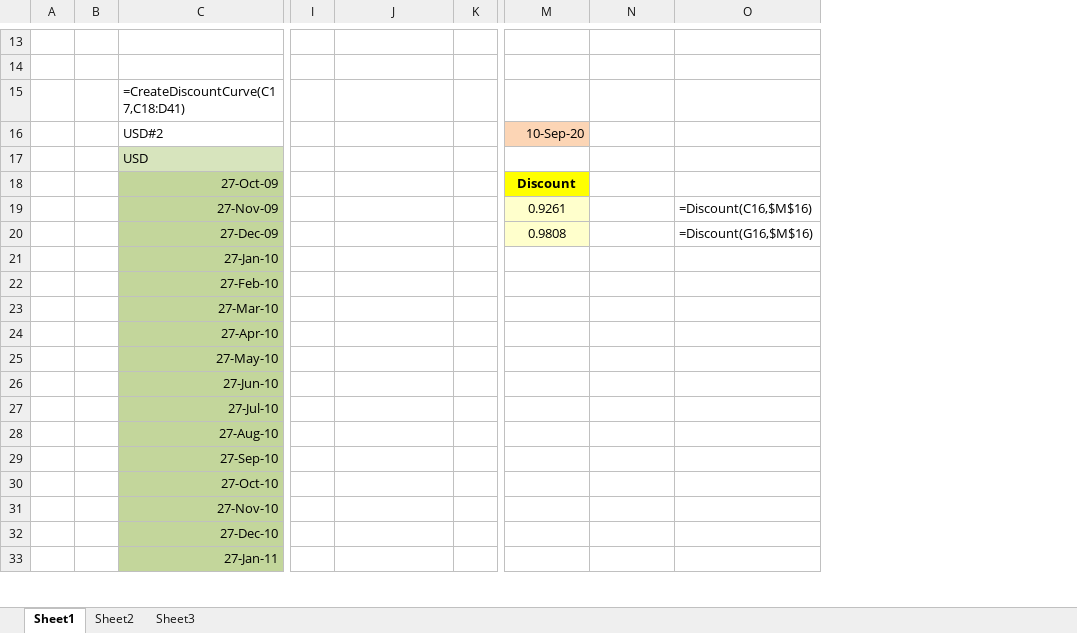
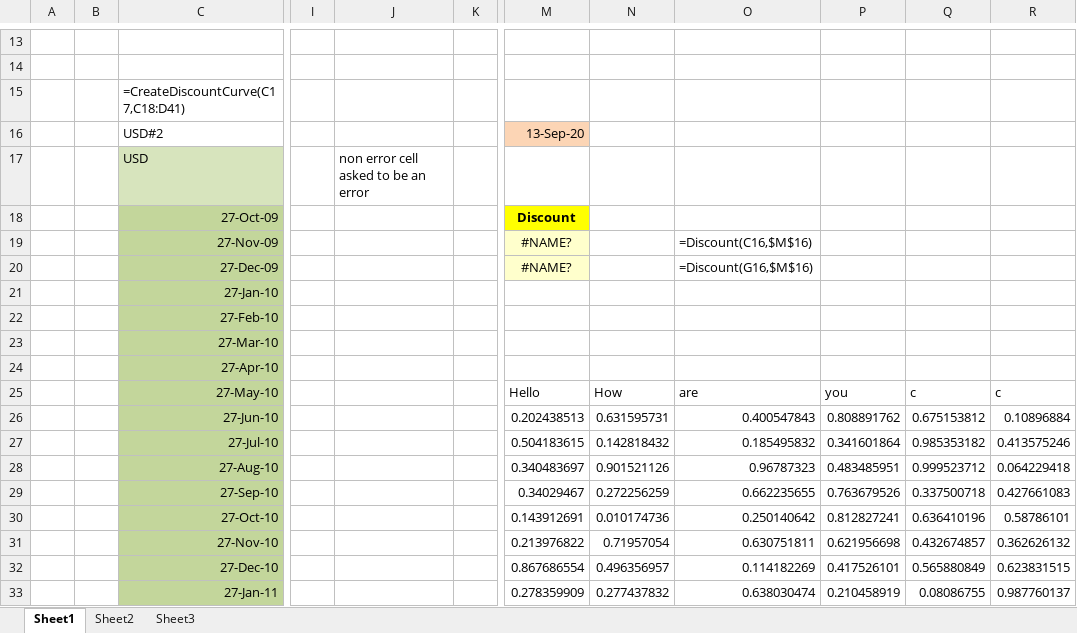
Before and after one commit to xlw/xlw-Examples, an Excel workbook: ObjectCacheDemo/ObjectCache.xlsx, sheet Sheet1, drawn as a sheet; only a part is shown, gaps mark what is left out; values as stored, in another font and other column widths than the file's, no borders; the diff covers the shown part only; the diff names each change by its address in the sheet, - before the commit and + after, or states it on an @@ line.

```diff
--- a/ObjectCacheDemo/ObjectCache.xlsx (sheet Sheet1)
+++ b/ObjectCacheDemo/ObjectCache.xlsx (sheet Sheet1)
+column P, rows 25-33: you | 0.808891762 | 0.341601864 | 0.483485951 | 0.763679526 | 0.812827241 | 0.621956698 | 0.417526101 | 0.210458919
+column Q, rows 25-33: c | 0.675153812 | 0.985353182 | 0.999523712 | 0.337500718 | 0.636410196 | 0.432674857 | 0.565880849 | 0.08086755
+column R, rows 25-33: c | 0.10896884 | 0.413575246 | 0.064229418 | 0.427661083 | 0.58786101 | 0.362626132 | 0.623831515 | 0.987760137
-M16: 10-Sep-20
+M16: 13-Sep-20
-J17: (empty)
+J17: non error cell asked to be an error
-M19: 0.9261
+M19: #NAME?
-M20: 0.9808
+M20: #NAME?
-M25: (empty)
+M25: Hello
-N25: (empty)
+N25: How
-O25: (empty)
+O25: are
-M26: (empty)
+M26: 0.202438513
-N26: (empty)
+N26: 0.631595731
-O26: (empty)
+O26: 0.400547843
-M27: (empty)
+M27: 0.504183615
-N27: (empty)
+N27: 0.142818432
-O27: (empty)
+O27: 0.185495832
-M28: (empty)
+M28: 0.340483697
-N28: (empty)
+N28: 0.901521126
-O28: (empty)
+O28: 0.96787323
-M29: (empty)
+M29: 0.34029467
-N29: (empty)
+N29: 0.272256259
-O29: (empty)
+O29: 0.662235655
-M30: (empty)
+M30: 0.143912691
-N30: (empty)
+N30: 0.010174736
-O30: (empty)
+O30: 0.250140642
-M31: (empty)
+M31: 0.213976822
-N31: (empty)
+N31: 0.71957054
-O31: (empty)
+O31: 0.630751811
-M32: (empty)
+M32: 0.867686554
-N32: (empty)
+N32: 0.496356957
-O32: (empty)
+O32: 0.114182269
-M33: (empty)
+M33: 0.278359909
-N33: (empty)
+N33: 0.277437832
-O33: (empty)
+O33: 0.638030474
```
Also changed, not shown: 9 edited cells elsewhere in this sheet, 37 other files.
